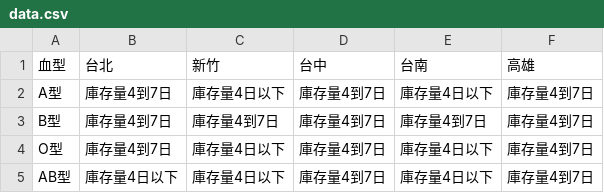
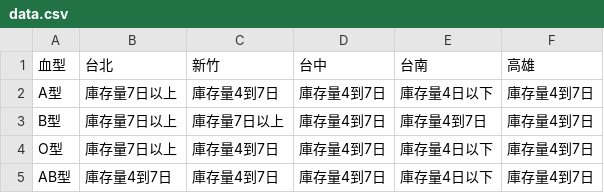
Before and after one commit to changjonathanc/blood-taiwan, a CSV file: data.csv, drawn as a sheet.

```diff
--- a/data.csv
+++ b/data.csv
@@ -1,5 +1,5 @@
 血型,台北,新竹,台中,台南,高雄
-A型,庫存量4到7日,庫存量4日以下,庫存量4到7日,庫存量4日以下,庫存量4到7日
-B型,庫存量4到7日,庫存量4到7日,庫存量4到7日,庫存量4到7日,庫存量4到7日
-O型,庫存量4到7日,庫存量4日以下,庫存量4到7日,庫存量4日以下,庫存量4到7日
-AB型,庫存量4日以下,庫存量4日以下,庫存量4到7日,庫存量4日以下,庫存量4到7日
+A型,庫存量7日以上,庫存量4到7日,庫存量4到7日,庫存量4日以下,庫存量4到7日
+B型,庫存量7日以上,庫存量7日以上,庫存量4到7日,庫存量4到7日,庫存量4到7日
+O型,庫存量7日以上,庫存量4到7日,庫存量4到7日,庫存量4日以下,庫存量4到7日
+AB型,庫存量4到7日,庫存量4到7日,庫存量4到7日,庫存量4日以下,庫存量4到7日
```
Also changed, not shown: 2 other files.
